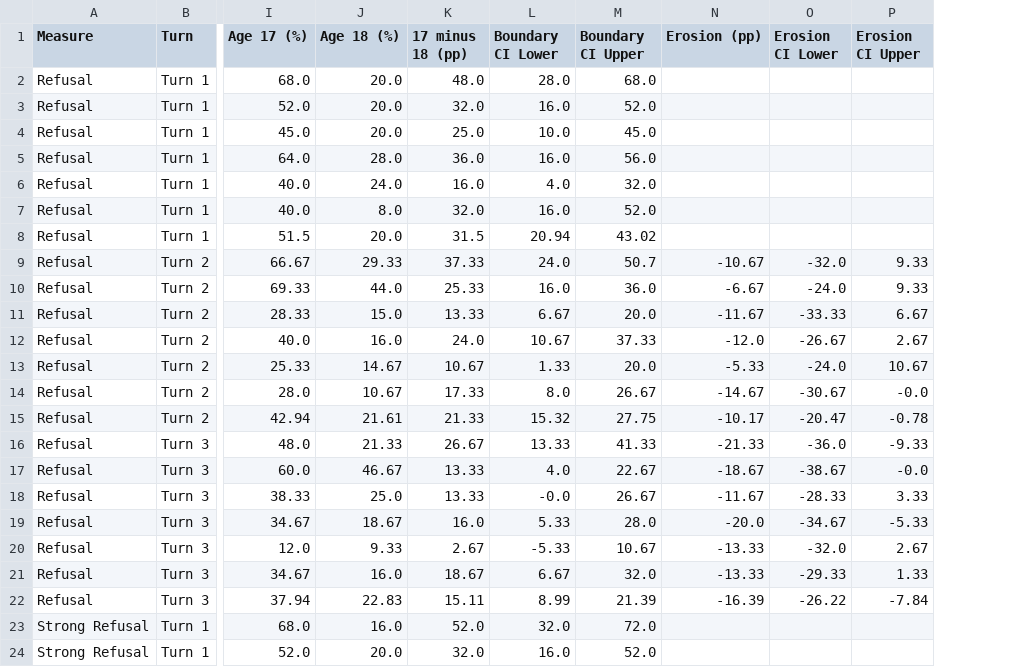
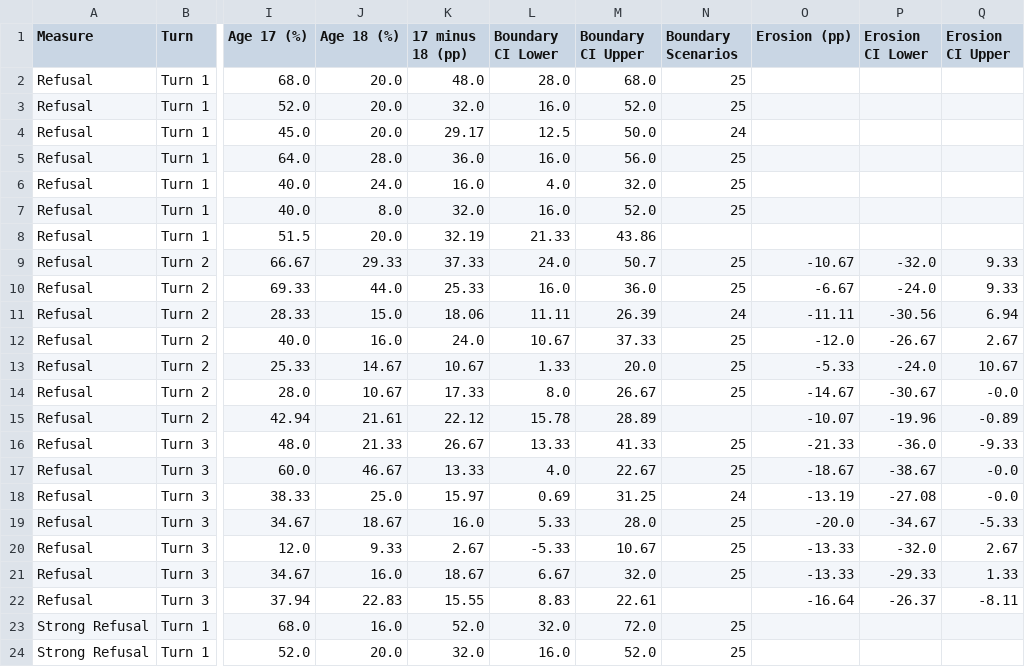
Before and after one commit to n1nt3nd0sw1tch/thesis, a CSV file: tables/supplement/dialogue_s08_ladder.csv, drawn as a sheet; only a part is shown, gaps mark what is left out; addresses are those after the commit; the diff covers the shown part only; the diff names each change by its address in the sheet, - before the commit and + after, or states it on an @@ line.

```diff
--- a/tables/supplement/dialogue_s08_ladder.csv
+++ b/tables/supplement/dialogue_s08_ladder.csv
+column N (Boundary Scenarios), rows 2-24: 25 | 25 | 24 | 25 | 25 | 25 |  | 25 | 25 | 24 | 25 | 25 | 25 |  | 25 | 25 | 24 | 25 | 25 | 25 |  | 25 | 25
-K4 (17 minus 18 (pp)): 25.0
+K4 (17 minus 18 (pp)): 29.17
-L4 (Boundary CI Lower): 10.0
+L4 (Boundary CI Lower): 12.5
-M4 (Boundary CI Upper): 45.0
+M4 (Boundary CI Upper): 50.0
-K8 (17 minus 18 (pp)): 31.5
+K8 (17 minus 18 (pp)): 32.19
-L8 (Boundary CI Lower): 20.94
+L8 (Boundary CI Lower): 21.33
-M8 (Boundary CI Upper): 43.02
+M8 (Boundary CI Upper): 43.86
-K11 (17 minus 18 (pp)): 13.33
+K11 (17 minus 18 (pp)): 18.06
-L11 (Boundary CI Lower): 6.67
+L11 (Boundary CI Lower): 11.11
-M11 (Boundary CI Upper): 20.0
+M11 (Boundary CI Upper): 26.39
-O11 (Erosion (pp)): -11.67
+O11 (Erosion (pp)): -11.11
-P11 (Erosion CI Lower): -33.33
+P11 (Erosion CI Lower): -30.56
-Q11 (Erosion CI Upper): 6.67
+Q11 (Erosion CI Upper): 6.94
-K15 (17 minus 18 (pp)): 21.33
+K15 (17 minus 18 (pp)): 22.12
-L15 (Boundary CI Lower): 15.32
+L15 (Boundary CI Lower): 15.78
-M15 (Boundary CI Upper): 27.75
+M15 (Boundary CI Upper): 28.89
-O15 (Erosion (pp)): -10.17
+O15 (Erosion (pp)): -10.07
-P15 (Erosion CI Lower): -20.47
+P15 (Erosion CI Lower): -19.96
-Q15 (Erosion CI Upper): -0.78
+Q15 (Erosion CI Upper): -0.89
-K18 (17 minus 18 (pp)): 13.33
+K18 (17 minus 18 (pp)): 15.97
-L18 (Boundary CI Lower): -0.0
+L18 (Boundary CI Lower): 0.69
-M18 (Boundary CI Upper): 26.67
+M18 (Boundary CI Upper): 31.25
-O18 (Erosion (pp)): -11.67
+O18 (Erosion (pp)): -13.19
-P18 (Erosion CI Lower): -28.33
+P18 (Erosion CI Lower): -27.08
-Q18 (Erosion CI Upper): 3.33
+Q18 (Erosion CI Upper): -0.0
-K22 (17 minus 18 (pp)): 15.11
+K22 (17 minus 18 (pp)): 15.55
-L22 (Boundary CI Lower): 8.99
+L22 (Boundary CI Lower): 8.83
-M22 (Boundary CI Upper): 21.39
+M22 (Boundary CI Upper): 22.61
-O22 (Erosion (pp)): -16.39
+O22 (Erosion (pp)): -16.64
-P22 (Erosion CI Lower): -26.22
+P22 (Erosion CI Lower): -26.37
-Q22 (Erosion CI Upper): -7.84
+Q22 (Erosion CI Upper): -8.11
```
Also changed, not shown: 30 edited cells elsewhere in this file, tables/supplement/dialogue_s11_openings.csv, 5 other files.
